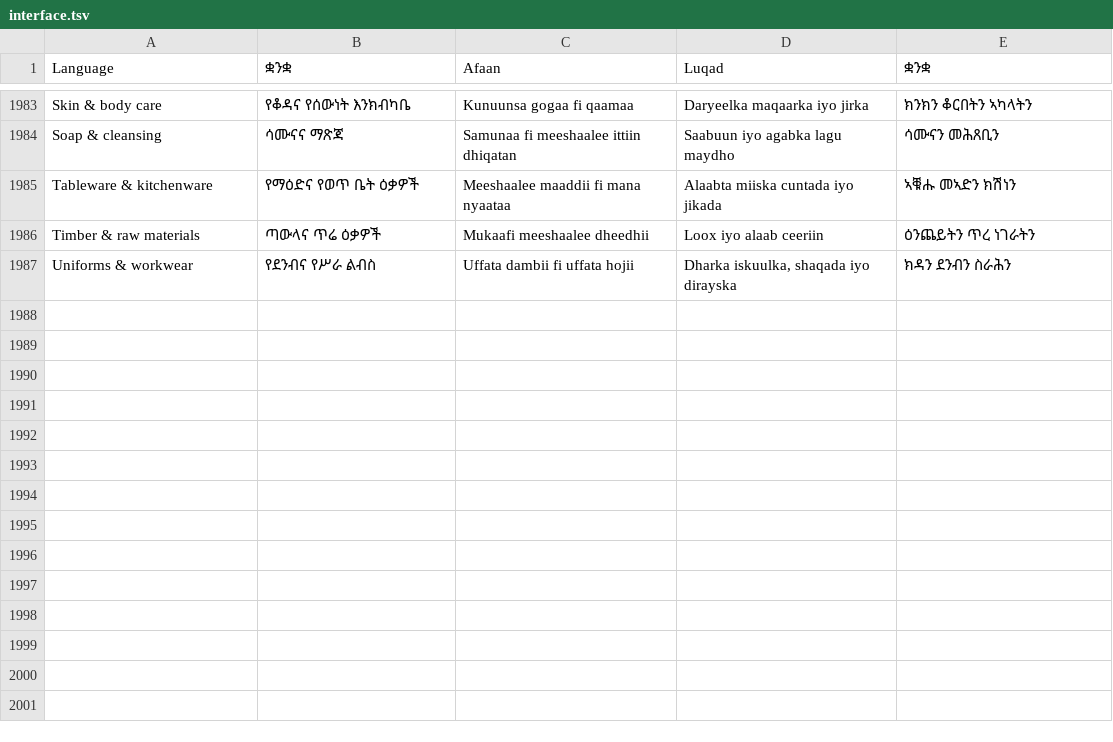
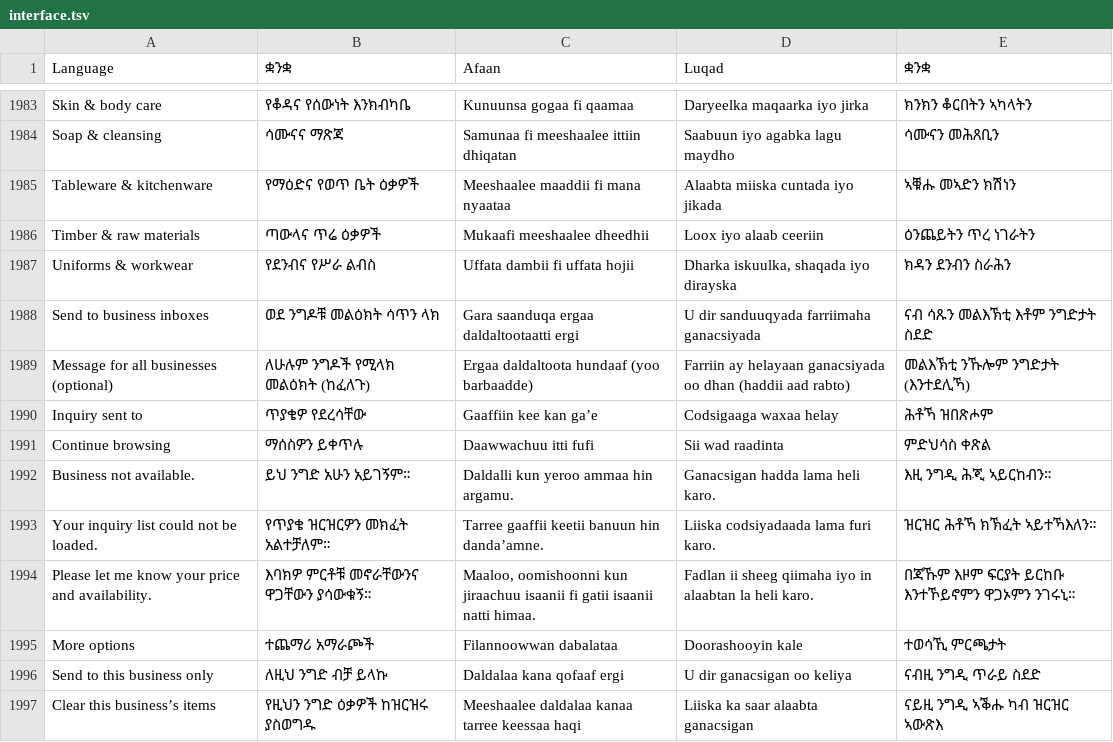
Before and after one commit to falmata-tech/suqpage-saas, a TSV file: locales/interface.tsv, drawn as a sheet; only a part is shown, gaps mark what is left out.

Commit message:
feat: group buyer inquiries by business and narrow market filters

```diff
--- a/locales/interface.tsv
+++ b/locales/interface.tsv
@@ -1987 +1987,11 @@ Timber & raw materials	ጣውላና ጥሬ ዕቃዎች	Mukaafi meeshaalee dheed
 Uniforms & workwear	የደንብና የሥራ ልብስ	Uffata dambii fi uffata hojii	Dharka iskuulka, shaqada iyo dirayska	ክዳን ደንብን ስራሕን
+Send to business inboxes	ወደ ንግዶቹ መልዕክት ሳጥን ላክ	Gara saanduqa ergaa daldaltootaatti ergi	U dir sanduuqyada farriimaha ganacsiyada	ናብ ሳጹን መልእኽቲ እቶም ንግድታት ስደድ
+Message for all businesses (optional)	ለሁሉም ንግዶች የሚላክ መልዕክት (ከፈለጉ)	Ergaa daldaltoota hundaaf (yoo barbaadde)	Farriin ay helayaan ganacsiyada oo dhan (haddii aad rabto)	መልእኽቲ ንኹሎም ንግድታት (እንተደሊኻ)
+Inquiry sent to	ጥያቄዎ የደረሳቸው	Gaaffiin kee kan gaʼe	Codsigaaga waxaa helay	ሕቶኻ ዝበጽሖም
+Continue browsing	ማሰስዎን ይቀጥሉ	Daawwachuu itti fufi	Sii wad raadinta	ምድህሳስ ቀጽል
+Business not available.	ይህ ንግድ አሁን አይገኝም።	Daldalli kun yeroo ammaa hin argamu.	Ganacsigan hadda lama heli karo.	እዚ ንግዲ ሕጂ ኣይርከብን።
+Your inquiry list could not be loaded.	የጥያቄ ዝርዝርዎን መክፈት አልተቻለም።	Tarree gaaffii keetii banuun hin dandaʼamne.	Liiska codsiyadaada lama furi karo.	ዝርዝር ሕቶኻ ክኽፈት ኣይተኻእለን።
+Please let me know your price and availability.	እባክዎ ምርቶቹ መኖራቸውንና ዋጋቸውን ያሳውቁኝ።	Maaloo, oomishoonni kun jiraachuu isaanii fi gatii isaanii natti himaa.	Fadlan ii sheeg qiimaha iyo in alaabtan la heli karo.	በጃኹም እዞም ፍርያት ይርከቡ እንተኾይኖምን ዋጋኦምን ንገሩኒ።
+More options	ተጨማሪ አማራጮች	Filannoowwan dabalataa	Doorashooyin kale	ተወሳኺ ምርጫታት
+Send to this business only	ለዚህ ንግድ ብቻ ይላኩ	Daldalaa kana qofaaf ergi	U dir ganacsigan oo keliya	ናብዚ ንግዲ ጥራይ ስደድ
+Clear this business’s items	የዚህን ንግድ ዕቃዎች ከዝርዝሩ ያስወግዱ	Meeshaalee daldalaa kanaa tarree keessaa haqi	Liiska ka saar alaabta ganacsigan	ናይዚ ንግዲ ኣቕሑ ካብ ዝርዝር ኣውጽእ
```
Also changed, not shown: 46 other files.
